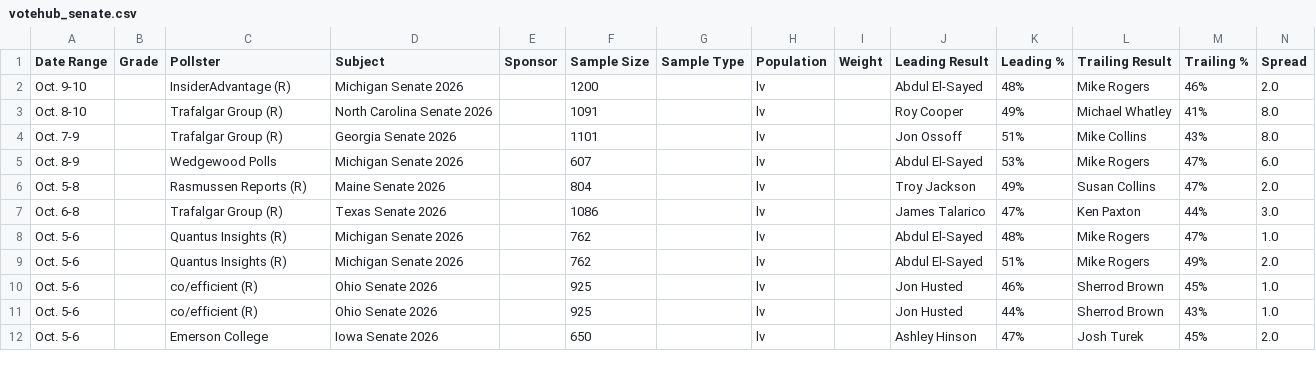
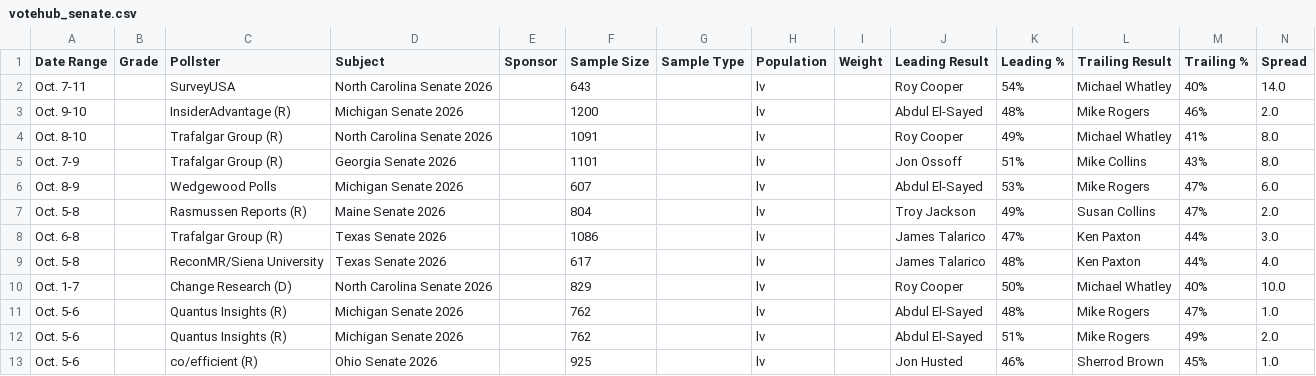
Before and after one commit to Hijodeagua/Election-models-by-Tre, a CSV file: data/fallback/votehub_senate.csv, drawn as a sheet; only a part is shown; the shorter side is filled out with more unchanged rows.

```diff
--- a/data/fallback/votehub_senate.csv
+++ b/data/fallback/votehub_senate.csv
@@ -1,2 +1,3 @@
 Date Range,Grade,Pollster,Subject,Sponsor,Sample Size,Sample Type,Population,Weight,Leading Result,Leading %,Trailing Result,Trailing %,Spread
+Oct. 7-11,,SurveyUSA,North Carolina Senate 2026,,643,,lv,,Roy Cooper,54%,Michael Whatley,40%,14.0
 Oct. 9-10,,InsiderAdvantage (R),Michigan Senate 2026,,1200,,lv,,Abdul El-Sayed,48%,Mike Rogers,46%,2.0
@@ -7,2 +8,4 @@ Oct. 5-8,,Rasmussen Reports (R),Maine Senate 2026,,804,,lv,,Troy Jackson,49%,Sus
 Oct. 6-8,,Trafalgar Group (R),Texas Senate 2026,,1086,,lv,,James Talarico,47%,Ken Paxton,44%,3.0
+Oct. 5-8,,ReconMR/Siena University,Texas Senate 2026,,617,,lv,,James Talarico,48%,Ken Paxton,44%,4.0
+Oct. 1-7,,Change Research (D),North Carolina Senate 2026,,829,,lv,,Roy Cooper,50%,Michael Whatley,40%,10.0
 Oct. 5-6,,Quantus Insights (R),Michigan Senate 2026,,762,,lv,,Abdul El-Sayed,48%,Mike Rogers,47%,1.0
```
Also changed, not shown: data/fallback/market_odds.csv, data/fallback/votehub_approval.csv, 4 other files.
